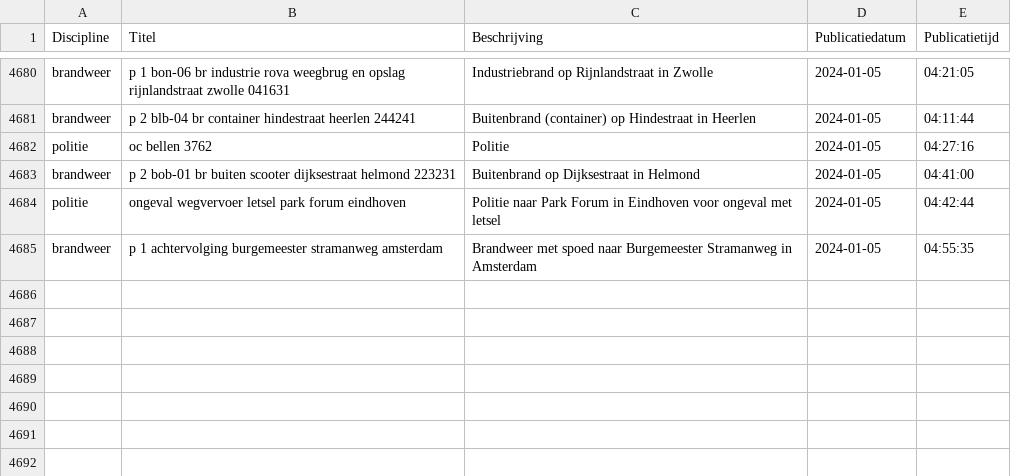
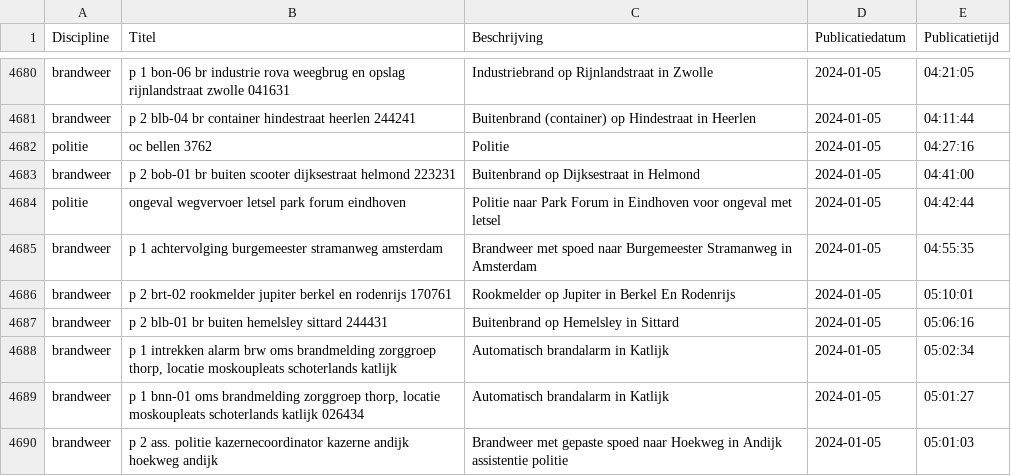
Before and after one commit to maartensiffels/inactief-p2000, a CSV file: data/alarmeringen_2024_1.csv, drawn as a sheet; only a part is shown, gaps mark what is left out; the diff names each change by its address in the sheet, - before the commit and + after, or states it on an @@ line.

```diff
--- a/data/alarmeringen_2024_1.csv
+++ b/data/alarmeringen_2024_1.csv
+row 4686: brandweer | p 2 brt-02 rookmelder jupiter berkel en rodenrijs 170761 | Rookmelder op Jupiter in Berkel En Rodenrijs | 2024-01-05 | 05:10:01
+row 4687: brandweer | p 2 blb-01 br buiten hemelsley sittard 244431 | Buitenbrand op Hemelsley in Sittard | 2024-01-05 | 05:06:16
+row 4688: brandweer | p 1 intrekken alarm brw oms brandmelding zorggroep thorp, locatie moskoupleats schoterlands katlijk | Automatisch brandalarm in Katlijk | 2024-01-05 | 05:02:34
+row 4689: brandweer | p 1 bnn-01 oms brandmelding zorggroep thorp, locatie moskoupleats schoterlands katlijk 026434 | Automatisch brandalarm in Katlijk | 2024-01-05 | 05:01:27
+row 4690: brandweer | p 2 ass. politie kazernecoordinator kazerne andijk hoekweg andijk | Brandweer met gepaste spoed naar Hoekweg in Andijk assistentie politie | 2024-01-05 | 05:01:03
```
Also changed, not shown: 1 other file.
